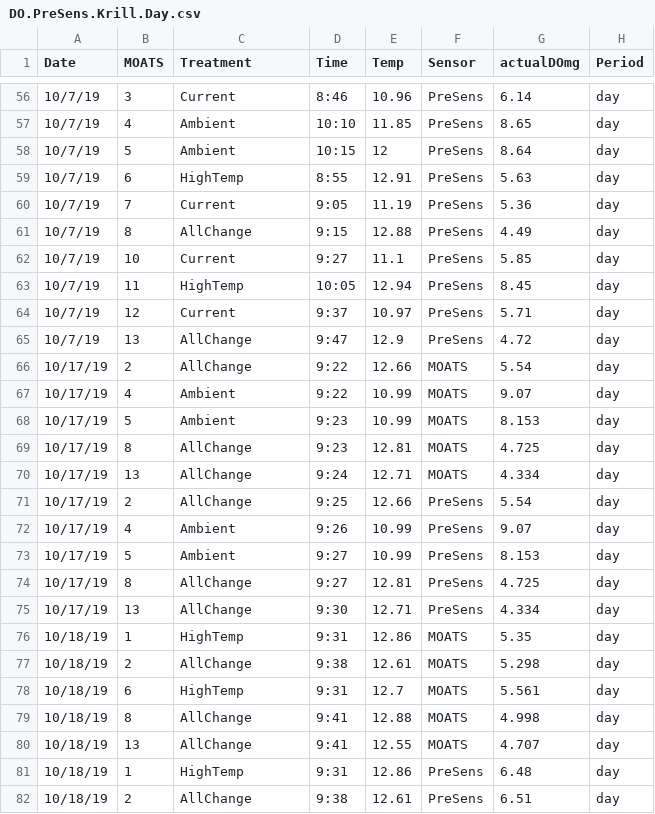
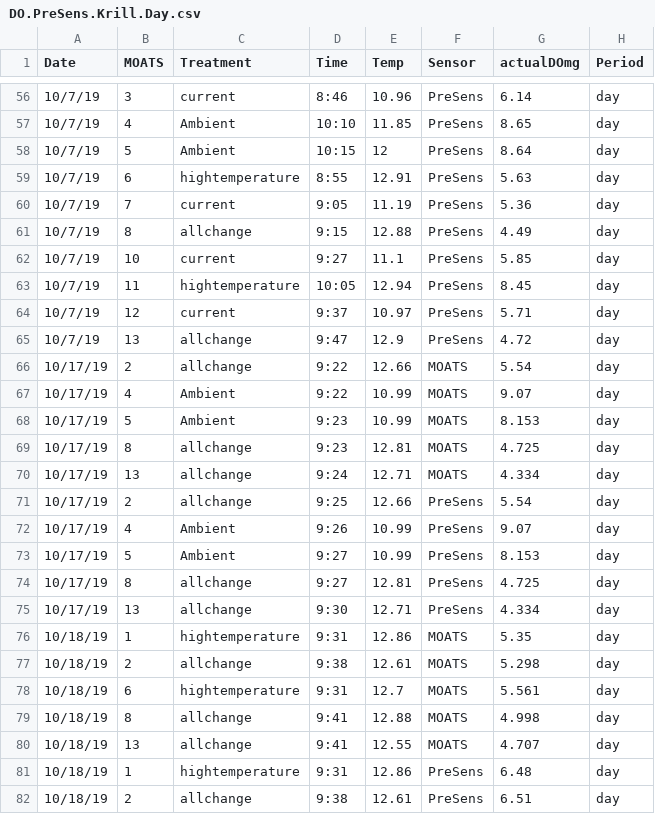
Before and after one commit to KROVINSKI/NWFSC.MUK_KRL_SMR2019_waterchemistry, a CSV file: DO.PreSens.Krill.Day.csv, drawn as a sheet; only a part is shown, gaps mark what is left out; the diff covers the shown part only.

Commit message:
2020.10.14 0947PST cleaning data on PRESENS charts - changing names to correct treatments

```diff
--- a/DO.PreSens.Krill.Day.csv
+++ b/DO.PreSens.Krill.Day.csv
@@ -56,27 +56,27 @@ Date,MOATS,Treatment,Time,Temp,Sensor,actualDOmg,Period
-10/7/19,3,Current,8:46,10.96,PreSens,6.14,day
+10/7/19,3,current,8:46,10.96,PreSens,6.14,day
 10/7/19,4,Ambient,10:10,11.85,PreSens,8.65,day
 10/7/19,5,Ambient,10:15,12,PreSens,8.64,day
-10/7/19,6,HighTemp,8:55,12.91,PreSens,5.63,day
-10/7/19,7,Current,9:05,11.19,PreSens,5.36,day
-10/7/19,8,AllChange,9:15,12.88,PreSens,4.49,day
-10/7/19,10,Current,9:27,11.1,PreSens,5.85,day
-10/7/19,11,HighTemp,10:05,12.94,PreSens,8.45,day
-10/7/19,12,Current,9:37,10.97,PreSens,5.71,day
-10/7/19,13,AllChange,9:47,12.9,PreSens,4.72,day
-10/17/19,2,AllChange,9:22,12.66,MOATS,5.54,day
+10/7/19,6,hightemperature,8:55,12.91,PreSens,5.63,day
+10/7/19,7,current,9:05,11.19,PreSens,5.36,day
+10/7/19,8,allchange,9:15,12.88,PreSens,4.49,day
+10/7/19,10,current,9:27,11.1,PreSens,5.85,day
+10/7/19,11,hightemperature,10:05,12.94,PreSens,8.45,day
+10/7/19,12,current,9:37,10.97,PreSens,5.71,day
+10/7/19,13,allchange,9:47,12.9,PreSens,4.72,day
+10/17/19,2,allchange,9:22,12.66,MOATS,5.54,day
 10/17/19,4,Ambient,9:22,10.99,MOATS,9.07,day
 10/17/19,5,Ambient,9:23,10.99,MOATS,8.153,day
-10/17/19,8,AllChange,9:23,12.81,MOATS,4.725,day
-10/17/19,13,AllChange,9:24,12.71,MOATS,4.334,day
-10/17/19,2,AllChange,9:25,12.66,PreSens,5.54,day
+10/17/19,8,allchange,9:23,12.81,MOATS,4.725,day
+10/17/19,13,allchange,9:24,12.71,MOATS,4.334,day
+10/17/19,2,allchange,9:25,12.66,PreSens,5.54,day
 10/17/19,4,Ambient,9:26,10.99,PreSens,9.07,day
 10/17/19,5,Ambient,9:27,10.99,PreSens,8.153,day
-10/17/19,8,AllChange,9:27,12.81,PreSens,4.725,day
-10/17/19,13,AllChange,9:30,12.71,PreSens,4.334,day
-10/18/19,1,HighTemp,9:31,12.86,MOATS,5.35,day
-10/18/19,2,AllChange,9:38,12.61,MOATS,5.298,day
-10/18/19,6,HighTemp,9:31,12.7,MOATS,5.561,day
-10/18/19,8,AllChange,9:41,12.88,MOATS,4.998,day
-10/18/19,13,AllChange,9:41,12.55,MOATS,4.707,day
-10/18/19,1,HighTemp,9:31,12.86,PreSens,6.48,day
-10/18/19,2,AllChange,9:38,12.61,PreSens,6.51,day
+10/17/19,8,allchange,9:27,12.81,PreSens,4.725,day
+10/17/19,13,allchange,9:30,12.71,PreSens,4.334,day
+10/18/19,1,hightemperature,9:31,12.86,MOATS,5.35,day
+10/18/19,2,allchange,9:38,12.61,MOATS,5.298,day
+10/18/19,6,hightemperature,9:31,12.7,MOATS,5.561,day
+10/18/19,8,allchange,9:41,12.88,MOATS,4.998,day
+10/18/19,13,allchange,9:41,12.55,MOATS,4.707,day
+10/18/19,1,hightemperature,9:31,12.86,PreSens,6.48,day
+10/18/19,2,allchange,9:38,12.61,PreSens,6.51,day
```
Also changed, not shown: 113 edited cells elsewhere in this file, DO.PreSens.Krill.Night.csv.
